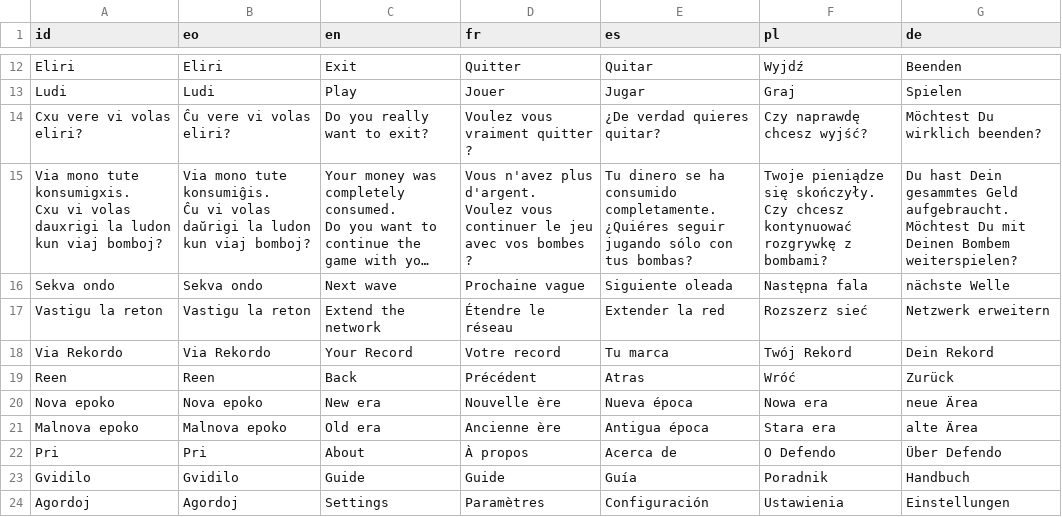
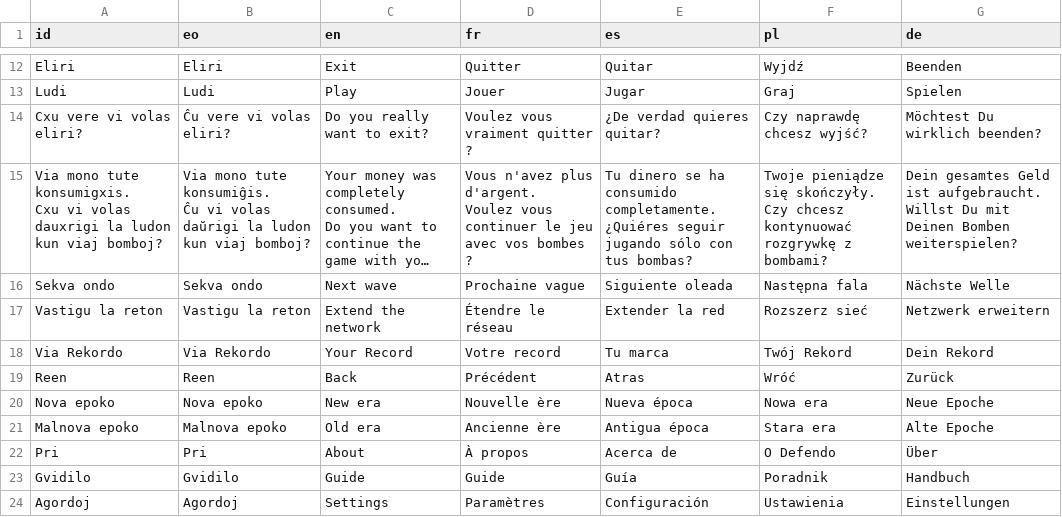
Before and after one commit to HassanHeydariNasab/defendo, a CSV file: Cxenoj.csv, drawn as a sheet; only a part is shown, gaps mark what is left out; long unchanged cells end in …; ↵ is a line break in a cell; the diff covers the shown part only; the diff names each change by its address in the sheet, - before the commit and + after, or states it on an @@ line.

Commit message:
Improve German translation (#68)

```diff
--- a/Cxenoj.csv
+++ b/Cxenoj.csv
-G15 (de): Du hast Dein gesammtes Geld aufgebraucht. ↵ Möchtest Du mit Deinen Bombem weiterspielen?
+G15 (de): Dein gesamtes Geld ist aufgebraucht. ↵ Willst Du mit Deinen Bomben weiterspielen?
-G16 (de): nächste Welle
+G16 (de): Nächste Welle
-G20 (de): neue Ärea
+G20 (de): Neue Epoche
-G21 (de): alte Ärea
+G21 (de): Alte Epoche
-G22 (de): Über Defendo
+G22 (de): Über
```
Also changed, not shown: 5 edited cells elsewhere in this file.
